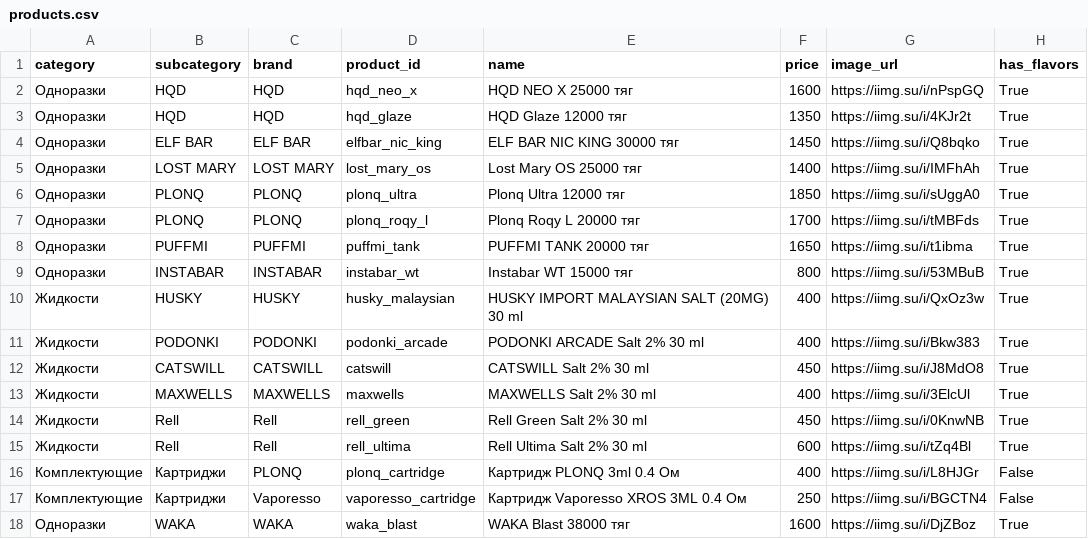
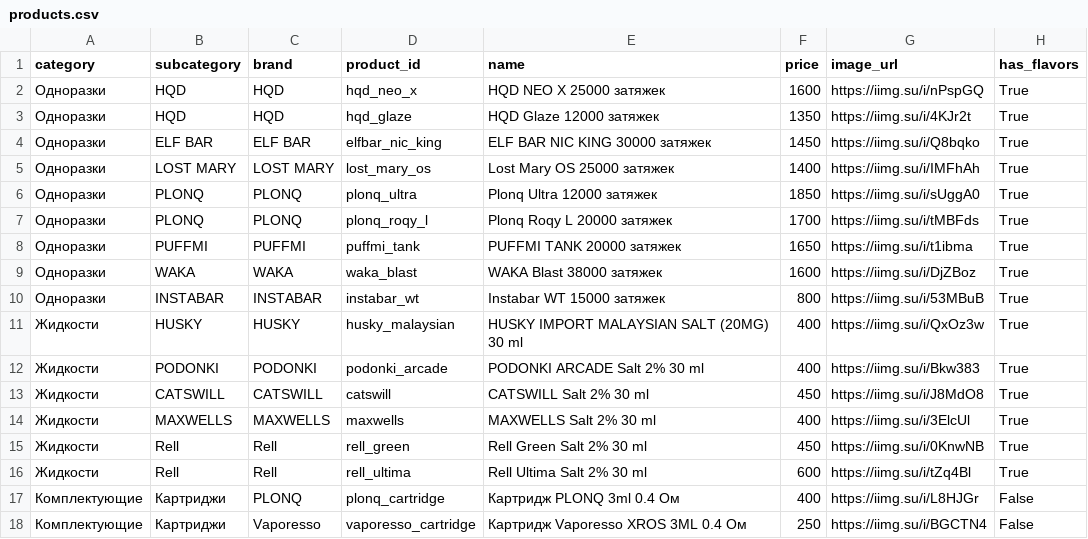
Before and after one commit to malovat21/cloudfm-bot, a CSV file: products.csv, drawn as a sheet.

Commit message:
Update products.csv

```diff
--- a/products.csv
+++ b/products.csv
@@ -1,10 +1,11 @@
 category,subcategory,brand,product_id,name,price,image_url,has_flavors
-Одноразки,HQD,HQD,hqd_neo_x,"HQD NEO X 25000 тяг",1600,https://iimg.su/i/nPspGQ,True
-Одноразки,HQD,HQD,hqd_glaze,"HQD Glaze 12000 тяг",1350,https://iimg.su/i/4KJr2t,True
-Одноразки,ELF BAR,ELF BAR,elfbar_nic_king,"ELF BAR NIC KING 30000 тяг",1450,https://iimg.su/i/Q8bqko,True
-Одноразки,LOST MARY,LOST MARY,lost_mary_os,"Lost Mary OS 25000 тяг",1400,https://iimg.su/i/IMFhAh,True
-Одноразки,PLONQ,PLONQ,plonq_ultra,"Plonq Ultra 12000 тяг",1850,https://iimg.su/i/sUggA0,True
-Одноразки,PLONQ,PLONQ,plonq_roqy_l,"Plonq Roqy L 20000 тяг",1700,https://iimg.su/i/tMBFds,True
-Одноразки,PUFFMI,PUFFMI,puffmi_tank,"PUFFMI TANK 20000 тяг",1650,https://iimg.su/i/t1ibma,True
-Одноразки,INSTABAR,INSTABAR,instabar_wt,"Instabar WT 15000 тяг",800,https://iimg.su/i/53MBuB,True
+Одноразки,HQD,HQD,hqd_neo_x,"HQD NEO X 25000 затяжек",1600,https://iimg.su/i/nPspGQ,True
+Одноразки,HQD,HQD,hqd_glaze,"HQD Glaze 12000 затяжек",1350,https://iimg.su/i/4KJr2t,True
+Одноразки,ELF BAR,ELF BAR,elfbar_nic_king,"ELF BAR NIC KING 30000 затяжек",1450,https://iimg.su/i/Q8bqko,True
+Одноразки,LOST MARY,LOST MARY,lost_mary_os,"Lost Mary OS 25000 затяжек",1400,https://iimg.su/i/IMFhAh,True
+Одноразки,PLONQ,PLONQ,plonq_ultra,"Plonq Ultra 12000 затяжек",1850,https://iimg.su/i/sUggA0,True
+Одноразки,PLONQ,PLONQ,plonq_roqy_l,"Plonq Roqy L 20000 затяжек",1700,https://iimg.su/i/tMBFds,True
+Одноразки,PUFFMI,PUFFMI,puffmi_tank,"PUFFMI TANK 20000 затяжек",1650,https://iimg.su/i/t1ibma,True
+Одноразки,WAKA,WAKA,waka_blast,"WAKA Blast 38000 затяжек",1600,https://iimg.su/i/DjZBoz,True
+Одноразки,INSTABAR,INSTABAR,instabar_wt,"Instabar WT 15000 затяжек",800,https://iimg.su/i/53MBuB,True
 Жидкости,HUSKY,HUSKY,husky_malaysian,"HUSKY IMPORT MALAYSIAN SALT (20MG) 30 ml",400,https://iimg.su/i/QxOz3w,True
@@ -17,2 +18 @@ category,subcategory,brand,product_id,name,price,image_url,has_flavors
 Комплектующие,Картриджи,Vaporesso,vaporesso_cartridge,"Картридж Vaporesso XROS 3ML 0.4 Ом",250,https://iimg.su/i/BGCTN4,False
-Одноразки,WAKA,WAKA,waka_blast,"WAKA Blast 38000 тяг",1600,https://iimg.su/i/DjZBoz,True
```
